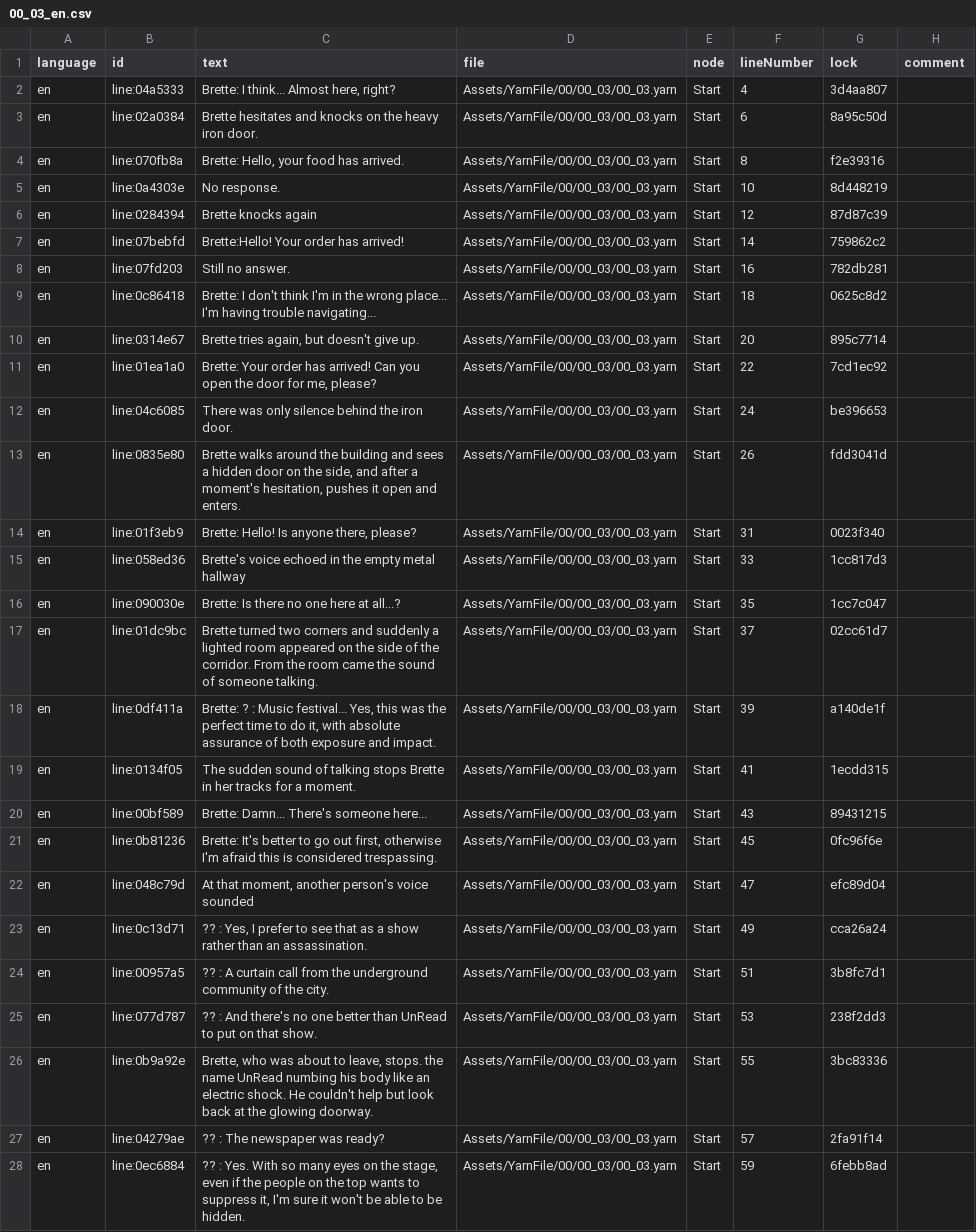
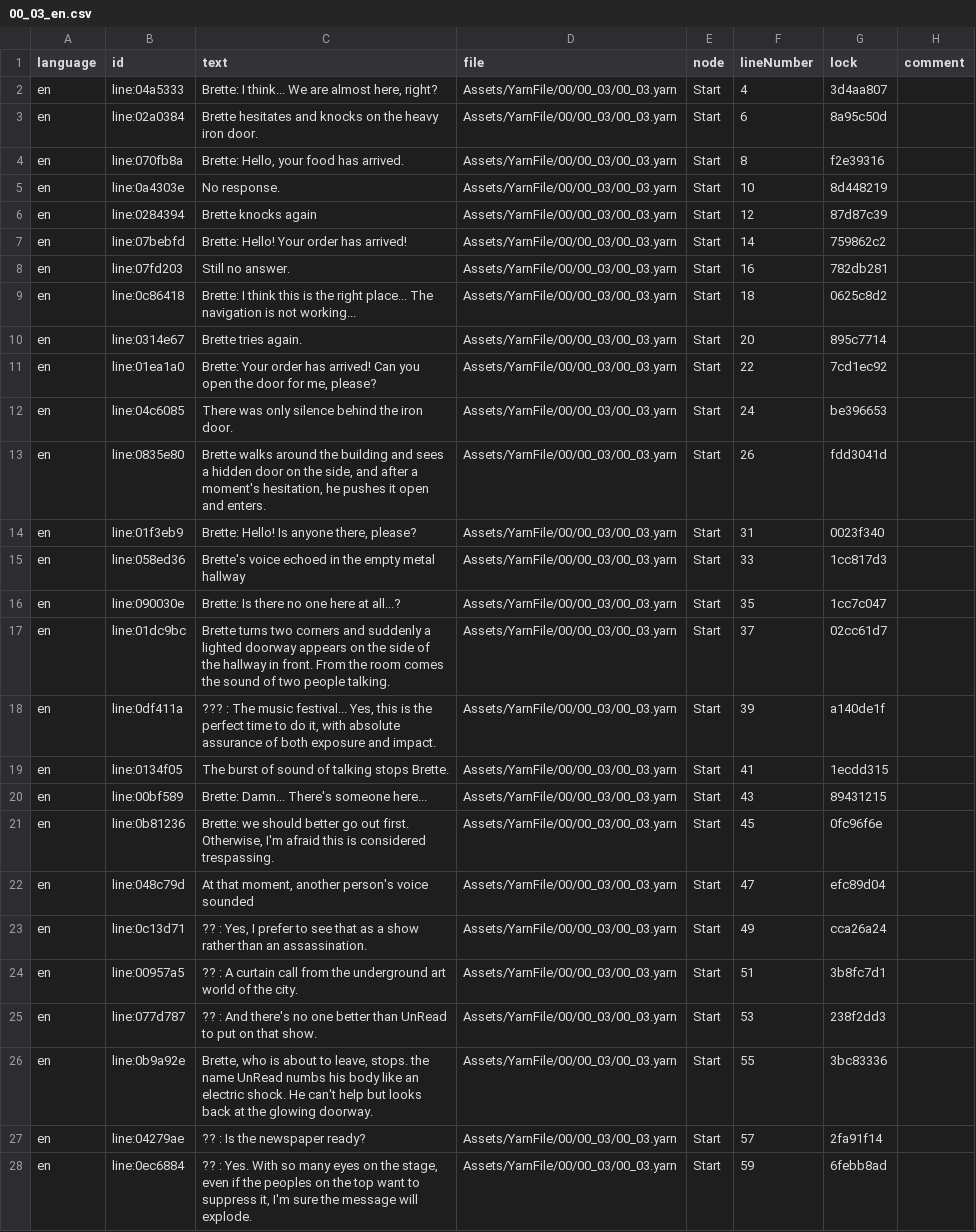
Before and after one commit to LunaWoolf/Teleporter, a CSV file: Assets/YarnFile/00/00_03/00_03_en.csv, drawn as a sheet; only a part is shown; the diff covers the shown part only.

```diff
--- a/Assets/YarnFile/00/00_03/00_03_en.csv
+++ b/Assets/YarnFile/00/00_03/00_03_en.csv
@@ -1,3 +1,3 @@
 language,id,text,file,node,lineNumber,lock,comment
-en,line:04a5333,"Brette: I think... Almost here, right?",Assets/YarnFile/00/00_03/00_03.yarn,Start,4,3d4aa807,
+en,line:04a5333,"Brette: I think... We are almost here, right?",Assets/YarnFile/00/00_03/00_03.yarn,Start,4,3d4aa807,
 en,line:02a0384,Brette hesitates and knocks on the heavy iron door.,Assets/YarnFile/00/00_03/00_03.yarn,Start,6,8a95c50d,
@@ -6,9 +6,9 @@ en,line:0a4303e,No response.,Assets/YarnFile/00/00_03/00_03.yarn,Start,10,8d4482
 en,line:0284394,Brette knocks again,Assets/YarnFile/00/00_03/00_03.yarn,Start,12,87d87c39,
-en,line:07bebfd,Brette:Hello! Your order has arrived!,Assets/YarnFile/00/00_03/00_03.yarn,Start,14,759862c2,
+en,line:07bebfd,Brette: Hello! Your order has arrived!,Assets/YarnFile/00/00_03/00_03.yarn,Start,14,759862c2,
 en,line:07fd203,Still no answer.,Assets/YarnFile/00/00_03/00_03.yarn,Start,16,782db281,
-en,line:0c86418,Brette: I don't think I'm in the wrong place... I'm having trouble navigating...,Assets/YarnFile/00/00_03/00_03.yarn,Start,18,0625c8d2,
-en,line:0314e67,"Brette tries again, but doesn't give up.",Assets/YarnFile/00/00_03/00_03.yarn,Start,20,895c7714,
+en,line:0c86418,Brette: I think this is the right place... The navigation is not working...,Assets/YarnFile/00/00_03/00_03.yarn,Start,18,0625c8d2,
+en,line:0314e67,Brette tries again.,Assets/YarnFile/00/00_03/00_03.yarn,Start,20,895c7714,
 en,line:01ea1a0,"Brette: Your order has arrived! Can you open the door for me, please?",Assets/YarnFile/00/00_03/00_03.yarn,Start,22,7cd1ec92,
 en,line:04c6085,There was only silence behind the iron door.,Assets/YarnFile/00/00_03/00_03.yarn,Start,24,be396653,
-en,line:0835e80,"Brette walks around the building and sees a hidden door on the side, and after a moment's hesitation, pushes it open and enters.",Assets/YarnFile/00/00_03/00_03.yarn,Start,26,fdd3041d,
+en,line:0835e80,"Brette walks around the building and sees a hidden door on the side, and after a moment's hesitation, he pushes it open and enters.",Assets/YarnFile/00/00_03/00_03.yarn,Start,26,fdd3041d,
 en,line:01f3eb9,"Brette: Hello! Is anyone there, please?",Assets/YarnFile/00/00_03/00_03.yarn,Start,31,0023f340,
@@ -16,13 +16,13 @@ en,line:058ed36,Brette's voice echoed in the empty metal hallway,Assets/YarnFile
 en,line:090030e,Brette: Is there no one here at all...?,Assets/YarnFile/00/00_03/00_03.yarn,Start,35,1cc7c047,
-en,line:01dc9bc,Brette turned two corners and suddenly a lighted room appeared on the side of the corridor. From the room came the sound of someone talking.,Assets/YarnFile/00/00_03/00_03.yarn,Start,37,02cc61d7,
-en,line:0df411a,"Brette: ? : Music festival... Yes, this was the perfect time to do it, with absolute assurance of both exposure and impact.",Assets/YarnFile/00/00_03/00_03.yarn,Start,39,a140de1f,
-en,line:0134f05,The sudden sound of talking stops Brette in her tracks for a moment.,Assets/YarnFile/00/00_03/00_03.yarn,Start,41,1ecdd315,
+en,line:01dc9bc,Brette turns two corners and suddenly a lighted doorway appears on the side of the hallway in front. From the room comes the sound of two people talking.,Assets/YarnFile/00/00_03/00_03.yarn,Start,37,02cc61d7,
+en,line:0df411a,"??? : The music festival... Yes, this is the perfect time to do it, with absolute assurance of both exposure and impact.",Assets/YarnFile/00/00_03/00_03.yarn,Start,39,a140de1f,
+en,line:0134f05,The burst of sound of talking stops Brette.,Assets/YarnFile/00/00_03/00_03.yarn,Start,41,1ecdd315,
 en,line:00bf589,Brette: Damn... There's someone here...,Assets/YarnFile/00/00_03/00_03.yarn,Start,43,89431215,
-en,line:0b81236,"Brette: It's better to go out first, otherwise I'm afraid this is considered trespassing.",Assets/YarnFile/00/00_03/00_03.yarn,Start,45,0fc96f6e,
+en,line:0b81236,"Brette: we should better go out first. Otherwise, I'm afraid this is considered trespassing.",Assets/YarnFile/00/00_03/00_03.yarn,Start,45,0fc96f6e,
 en,line:048c79d,"At that moment, another person's voice sounded",Assets/YarnFile/00/00_03/00_03.yarn,Start,47,efc89d04,
 en,line:0c13d71,"?? : Yes, I prefer to see that as a show rather than an assassination.",Assets/YarnFile/00/00_03/00_03.yarn,Start,49,cca26a24,
-en,line:00957a5,?? : A curtain call from the underground community of the city.,Assets/YarnFile/00/00_03/00_03.yarn,Start,51,3b8fc7d1,
+en,line:00957a5,?? : A curtain call from the underground art world of the city.,Assets/YarnFile/00/00_03/00_03.yarn,Start,51,3b8fc7d1,
 en,line:077d787,?? : And there's no one better than UnRead to put on that show.,Assets/YarnFile/00/00_03/00_03.yarn,Start,53,238f2dd3,
-en,line:0b9a92e,"Brette, who was about to leave, stops. the name UnRead numbing his body like an electric shock. He couldn't help but look back at the glowing doorway.",Assets/YarnFile/00/00_03/00_03.yarn,Start,55,3bc83336,
-en,line:04279ae,?? : The newspaper was ready?,Assets/YarnFile/00/00_03/00_03.yarn,Start,57,2fa91f14,
-en,line:0ec6884,"?? : Yes. With so many eyes on the stage, even if the people on the top wants to suppress it, I'm sure it won't be able to be hidden.",Assets/YarnFile/00/00_03/00_03.yarn,Start,59,6febb8ad,
+en,line:0b9a92e,"Brette, who is about to leave, stops. the name UnRead numbs his body like an electric shock. He can't help but looks back at the glowing doorway.",Assets/YarnFile/00/00_03/00_03.yarn,Start,55,3bc83336,
+en,line:04279ae,?? : Is the newspaper ready?,Assets/YarnFile/00/00_03/00_03.yarn,Start,57,2fa91f14,
+en,line:0ec6884,"?? : Yes. With so many eyes on the stage, even if the peoples on the top want to suppress it, I'm sure the message will explode.",Assets/YarnFile/00/00_03/00_03.yarn,Start,59,6febb8ad,
```
Also changed, not shown: 26 edited cells elsewhere in this file, Assets/YarnFile/00/00_01/00_01_en.csv, Assets/YarnFile/00/00_02/00_02_en.csv, 19 other files.
